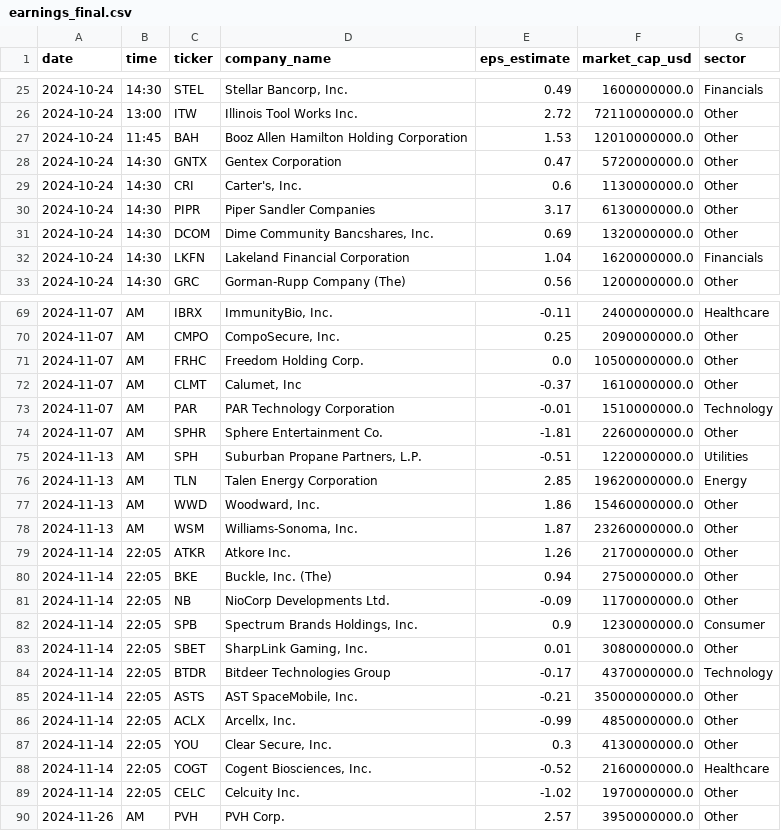
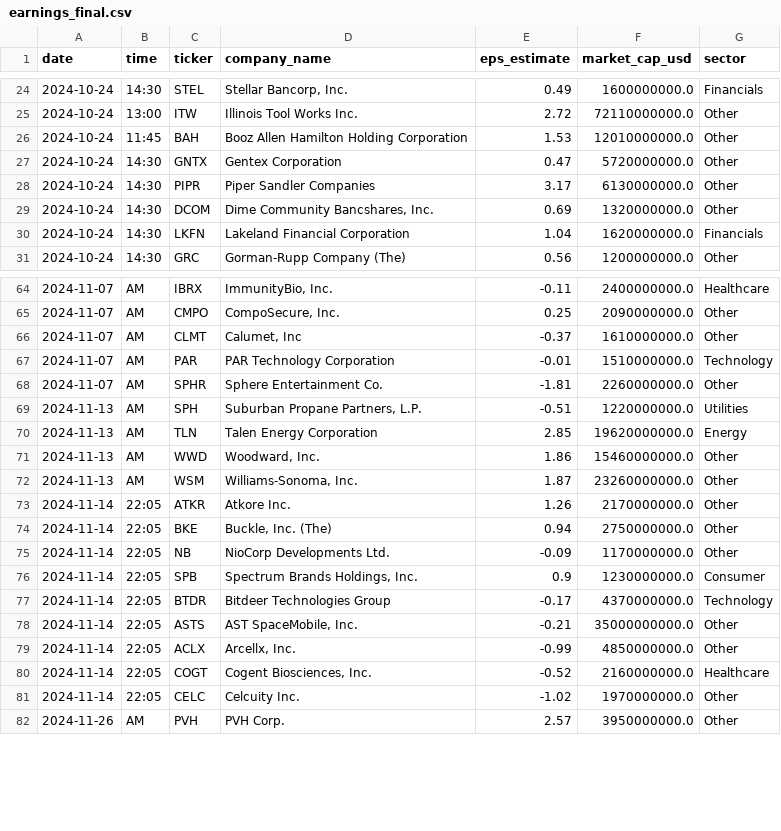
Before and after one commit to felixdon1227-maker/umushroom-pead-trading-system, a CSV file: data/processed/earnings_final.csv, drawn as a sheet; only a part is shown, gaps mark what is left out; the diff covers the shown part only; the diff names each change by its address in the sheet, - before the commit and + after, or states it on an @@ line.

```diff
--- a/data/processed/earnings_final.csv
+++ b/data/processed/earnings_final.csv
-row 29: 2024-10-24 | 14:30 | CRI | Carter's, Inc. | 0.6 | 1130000000.0 | Other
-row 71: 2024-11-07 | AM | FRHC | Freedom Holding Corp. | 0.0 | 10500000000.0 | Other
-row 83: 2024-11-14 | 22:05 | SBET | SharpLink Gaming, Inc. | 0.01 | 3080000000.0 | Other
-row 87: 2024-11-14 | 22:05 | YOU | Clear Secure, Inc. | 0.3 | 4130000000.0 | Other
```
Also changed, not shown: 8 removed rows elsewhere in this file, 36 other files.
